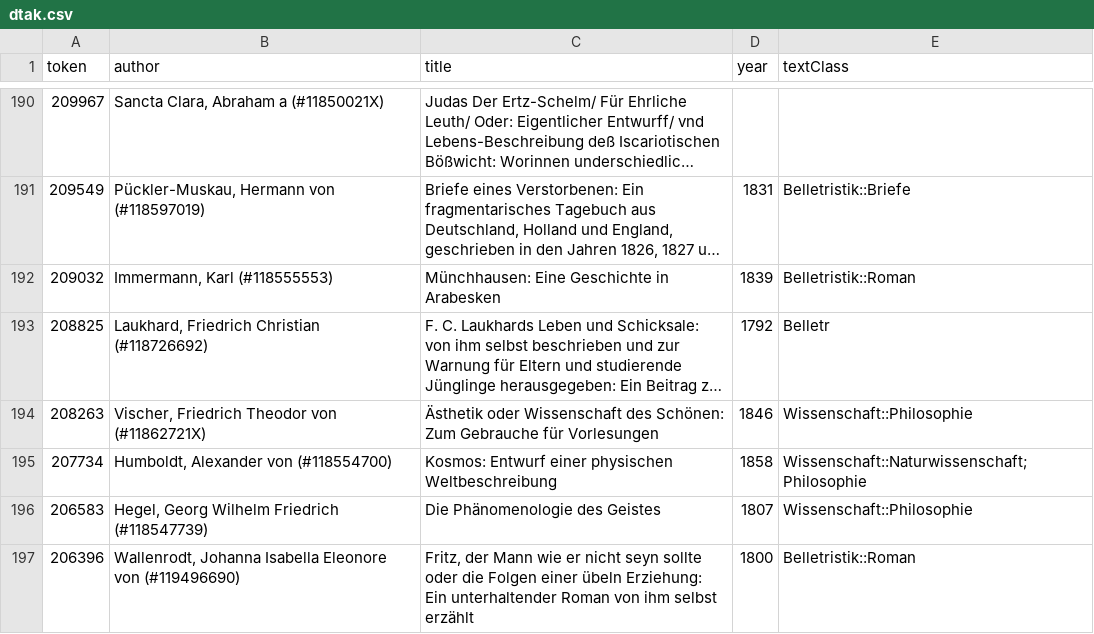
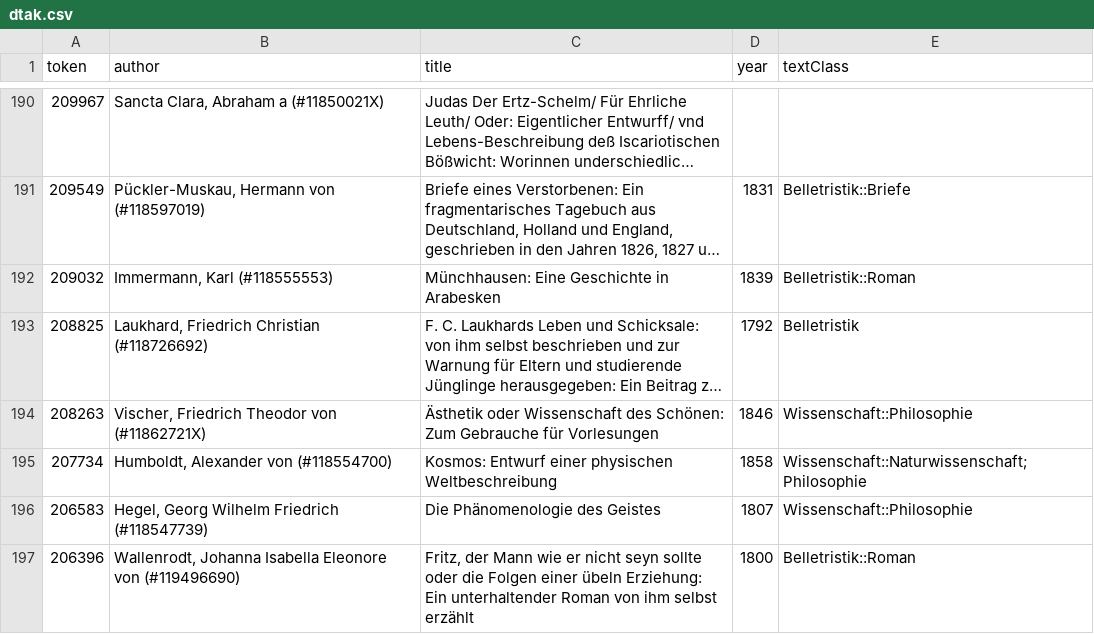
Before and after one commit to deutschestextarchiv/collections, a CSV file: metadata/dtak.csv, drawn as a sheet; only a part is shown, gaps mark what is left out; long unchanged cells end in …; the diff names each change by its address in the sheet, - before the commit and + after, or states it on an @@ line.

```diff
--- a/metadata/dtak.csv
+++ b/metadata/dtak.csv
-E193 (textClass): Belletr
+E193 (textClass): Belletristik
```
Also changed, not shown: metadata/gesetze.csv.
